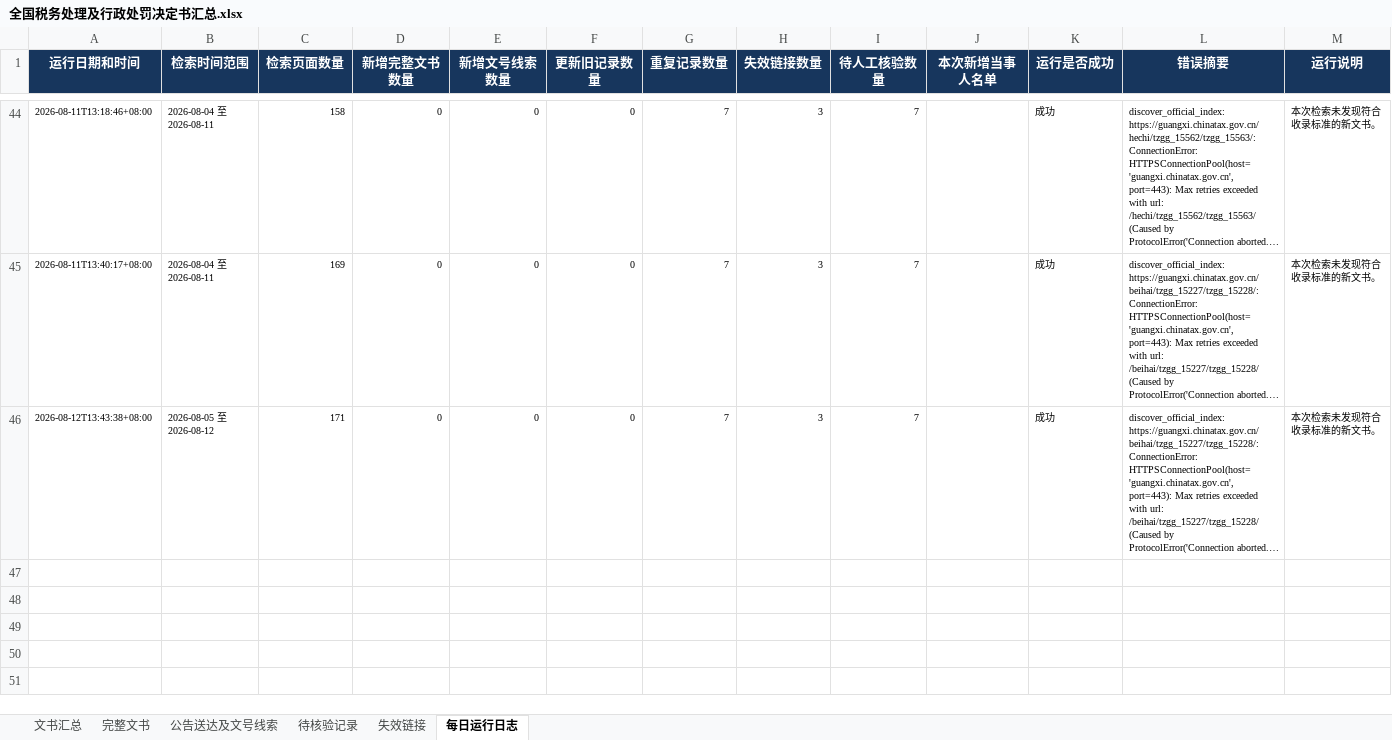
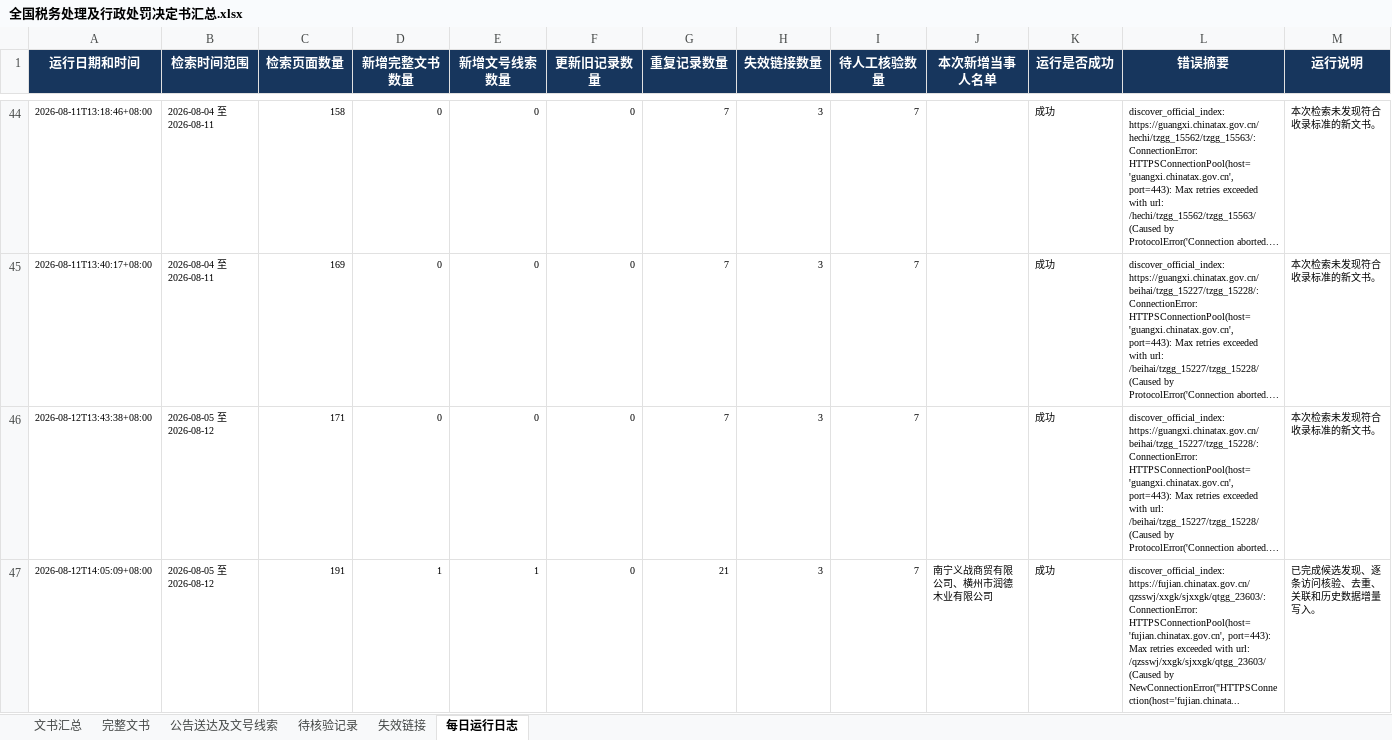
Before and after one commit to SakuraWu21/national-tax-decisions, an Excel workbook: data/全国税务处理及行政处罚决定书汇总.xlsx, sheet 每日运行日志, drawn as a sheet; only a part is shown, gaps mark what is left out; long unchanged cells end in …; values as stored, in another font and other column widths than the file's, no borders; the diff names each change by its address in the sheet, - before the commit and + after, or states it on an @@ line.

```diff
--- a/data/全国税务处理及行政处罚决定书汇总.xlsx (sheet 每日运行日志)
+++ b/data/全国税务处理及行政处罚决定书汇总.xlsx (sheet 每日运行日志)
+row 47: 2026-08-12T14:05:09+08:00 | 2026-08-05 至 2026-08-12 | 191 | 1 | 1 | 0 | 21 | 3 | 7 | 南宁义战商贸有限公司、横州市润德木业有限公司 | 成功 | discover_official_index: https://fujian.chinatax.gov.cn/qzsswj/xxgk/sjxxgk/qtgg_23603/: ConnectionError: HTTPSConnectionPool(host='fujian.chinatax.gov.cn', port=443): Max retries exceeded with url: /qzsswj/xxgk/sjxxgk/qtgg_23603/ (Caused by NewConnectionError("HTTPSConnection(host='fujian.chinata... | 已完成候选发现、逐条访问核验、去重、关联和历史数据增量写入。
```
Also changed, not shown: sheet 文书汇总, sheet 完整文书, sheet 公告送达及文号线索, public/downloads/全国税务处理及行政处罚决定书汇总.xlsx, 10 other files.
